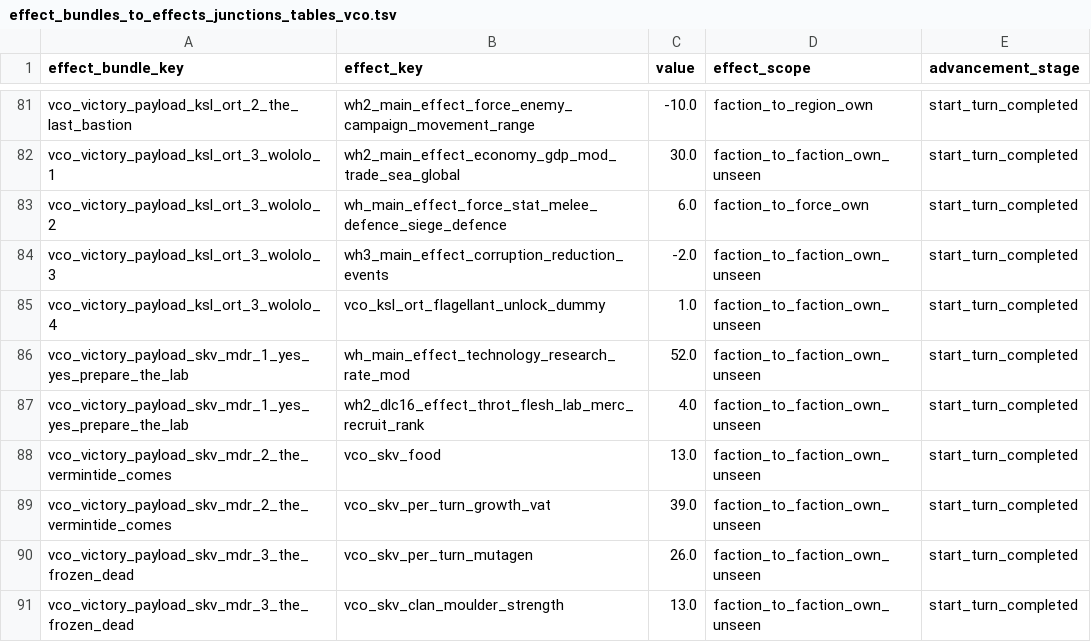
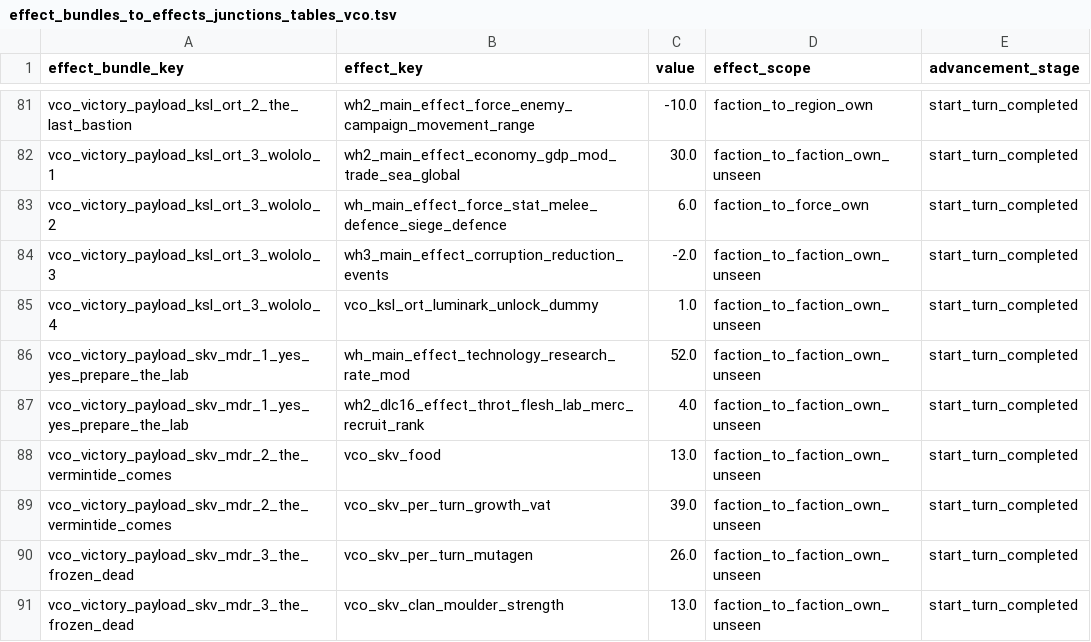
Before and after one commit to msolefonte/vco, a TSV file: src/db/effect_bundles_to_effects_junctions_tables_vco.tsv, drawn as a sheet; only a part is shown, gaps mark what is left out.

```diff
--- a/src/db/effect_bundles_to_effects_junctions_tables_vco.tsv
+++ b/src/db/effect_bundles_to_effects_junctions_tables_vco.tsv
@@ -84,3 +84,3 @@ vco_victory_payload_ksl_ort_3_wololo_2	wh_main_effect_force_stat_melee_defence_s
 vco_victory_payload_ksl_ort_3_wololo_3	wh3_main_effect_corruption_reduction_events	-2.0	faction_to_faction_own_unseen	start_turn_completed
-vco_victory_payload_ksl_ort_3_wololo_4	vco_ksl_ort_flagellant_unlock_dummy	1.0	faction_to_faction_own_unseen	start_turn_completed
+vco_victory_payload_ksl_ort_3_wololo_4	vco_ksl_ort_luminark_unlock_dummy	1.0	faction_to_faction_own_unseen	start_turn_completed
 vco_victory_payload_skv_mdr_1_yes_yes_prepare_the_lab	wh_main_effect_technology_research_rate_mod	52.0	faction_to_faction_own_unseen	start_turn_completed
```
Also changed, not shown: src/db/building_units_allowed_tables_vco.tsv, src/db/effect_bundles_tables_vco.tsv, 5 other files.
